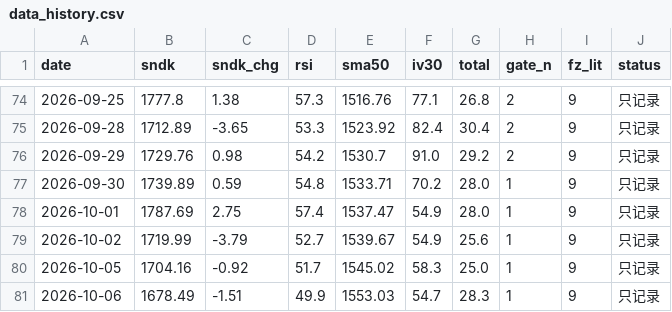
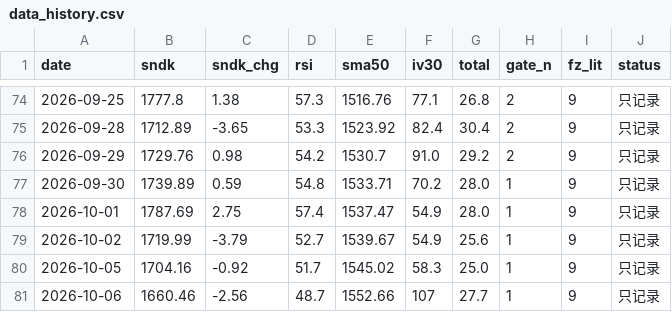
Before and after one commit to nelpower/sandisk-scorecard, a CSV file: data_history.csv, drawn as a sheet; only a part is shown, gaps mark what is left out.

```diff
--- a/data_history.csv
+++ b/data_history.csv
@@ -80,2 +80,2 @@ date,sndk,sndk_chg,rsi,sma50,iv30,total,gate_n,fz_lit,status
 2026-10-05,1704.16,-0.92,51.7,1545.02,58.3,25.0,1,9,只记录
-2026-10-06,1678.49,-1.51,49.9,1553.03,54.7,28.3,1,9,只记录
+2026-10-06,1660.46,-2.56,48.7,1552.66,107,27.7,1,9,只记录
```
Also changed, not shown: 2 other files.
